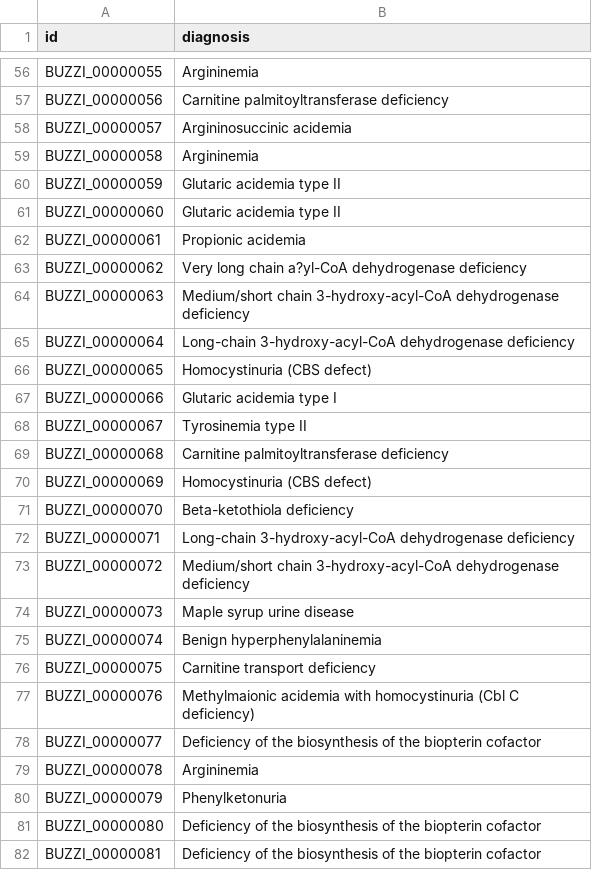
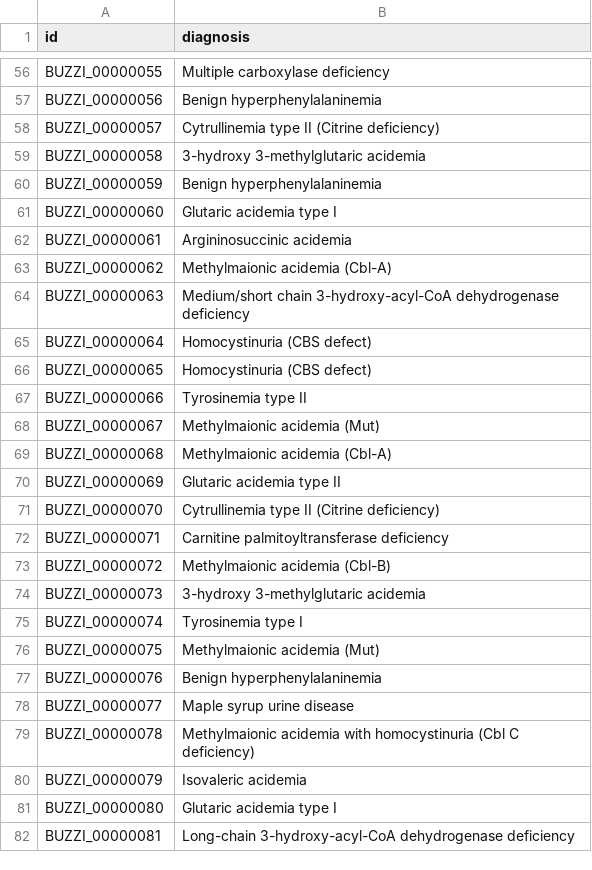
Before and after one commit to DEIB-GECO/i-etl, a CSV file: src/generators/EXAMPLES/BUZZI_Diagnosis.csv, drawn as a sheet; only a part is shown, gaps mark what is left out; the diff covers the shown part only; the diff names each change by its address in the sheet, - before the commit and + after, or states it on an @@ line.

```diff
--- a/src/generators/EXAMPLES/BUZZI_Diagnosis.csv
+++ b/src/generators/EXAMPLES/BUZZI_Diagnosis.csv
-B56 (diagnosis): Argininemia
+B56 (diagnosis): Multiple carboxylase deficiency
-B57 (diagnosis): Carnitine palmitoyltransferase deficiency
+B57 (diagnosis): Benign hyperphenylalaninemia
-B58 (diagnosis): Argininosuccinic acidemia
+B58 (diagnosis): Cytrullinemia type II (Citrine deficiency)
-B59 (diagnosis): Argininemia
+B59 (diagnosis): 3-hydroxy 3-methylglutaric acidemia
-B60 (diagnosis): Glutaric acidemia type II
+B60 (diagnosis): Benign hyperphenylalaninemia
-B61 (diagnosis): Glutaric acidemia type II
+B61 (diagnosis): Glutaric acidemia type I
-B62 (diagnosis): Propionic acidemia
+B62 (diagnosis): Argininosuccinic acidemia
-B63 (diagnosis): Very long chain a?yl-CoA dehydrogenase deficiency
+B63 (diagnosis): Methylmaionic acidemia (Cbl-A)
-B65 (diagnosis): Long-chain 3-hydroxy-acyl-CoA dehydrogenase deficiency
+B65 (diagnosis): Homocystinuria (CBS defect)
-B67 (diagnosis): Glutaric acidemia type I
+B67 (diagnosis): Tyrosinemia type II
-B68 (diagnosis): Tyrosinemia type II
+B68 (diagnosis): Methylmaionic acidemia (Mut)
-B69 (diagnosis): Carnitine palmitoyltransferase deficiency
+B69 (diagnosis): Methylmaionic acidemia (Cbl-A)
-B70 (diagnosis): Homocystinuria (CBS defect)
+B70 (diagnosis): Glutaric acidemia type II
-B71 (diagnosis): Beta-ketothiola deficiency
+B71 (diagnosis): Cytrullinemia type II (Citrine deficiency)
-B72 (diagnosis): Long-chain 3-hydroxy-acyl-CoA dehydrogenase deficiency
+B72 (diagnosis): Carnitine palmitoyltransferase deficiency
-B73 (diagnosis): Medium/short chain 3-hydroxy-acyl-CoA dehydrogenase deficiency
+B73 (diagnosis): Methylmaionic acidemia (Cbl-B)
-B74 (diagnosis): Maple syrup urine disease
+B74 (diagnosis): 3-hydroxy 3-methylglutaric acidemia
-B75 (diagnosis): Benign hyperphenylalaninemia
+B75 (diagnosis): Tyrosinemia type I
-B76 (diagnosis): Carnitine transport deficiency
+B76 (diagnosis): Methylmaionic acidemia (Mut)
-B77 (diagnosis): Methylmaionic acidemia with homocystinuria (Cbl C deficiency)
+B77 (diagnosis): Benign hyperphenylalaninemia
-B78 (diagnosis): Deficiency of the biosynthesis of the biopterin cofactor
+B78 (diagnosis): Maple syrup urine disease
-B79 (diagnosis): Argininemia
+B79 (diagnosis): Methylmaionic acidemia with homocystinuria (Cbl C deficiency)
-B80 (diagnosis): Phenylketonuria
+B80 (diagnosis): Isovaleric acidemia
-B81 (diagnosis): Deficiency of the biosynthesis of the biopterin cofactor
+B81 (diagnosis): Glutaric acidemia type I
-B82 (diagnosis): Deficiency of the biosynthesis of the biopterin cofactor
+B82 (diagnosis): Long-chain 3-hydroxy-acyl-CoA dehydrogenase deficiency
```
Also changed, not shown: 70 edited cells elsewhere in this file, 2 other files.
